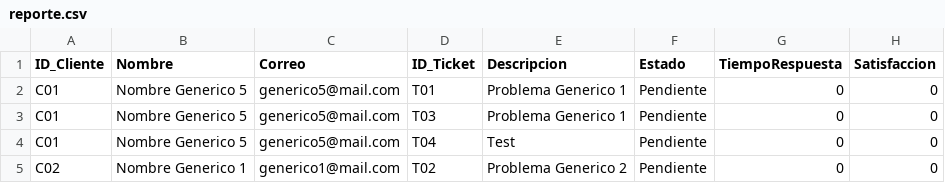
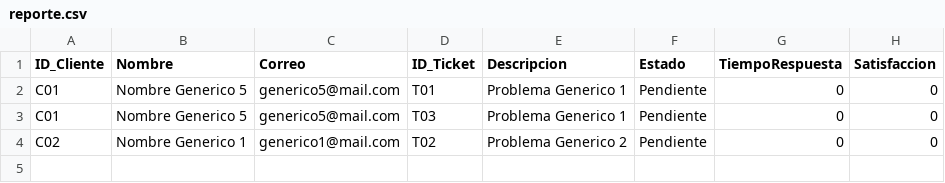
Before and after one commit to humamdisaster/Sistema-Gesti-n-de-Centro-de-Atenci-n-al-Cliente, a CSV file: reporte.csv, drawn as a sheet.

Commit message:
Creación botones Editar y eliminar ticket + correción botón atras de AddTicketGUI

```diff
--- a/reporte.csv
+++ b/reporte.csv
@@ -3,3 +3,2 @@ C01,Nombre Generico 5,generico5@mail.com,T01,Problema Generico 1,Pendiente,0,0
 C01,Nombre Generico 5,generico5@mail.com,T03,Problema Generico 1,Pendiente,0,0
-C01,Nombre Generico 5,generico5@mail.com,T04,Test,Pendiente,0,0
 C02,Nombre Generico 1,generico1@mail.com,T02,Problema Generico 2,Pendiente,0,0
```
Also changed, not shown: 7 other files.
